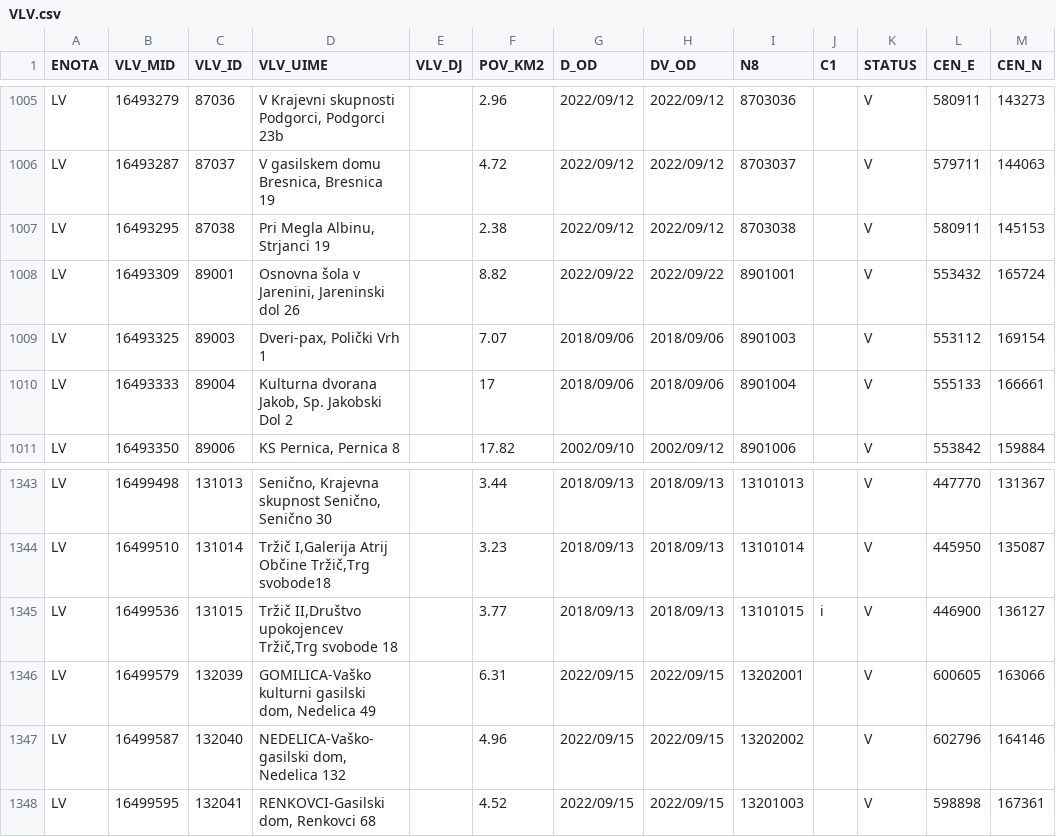
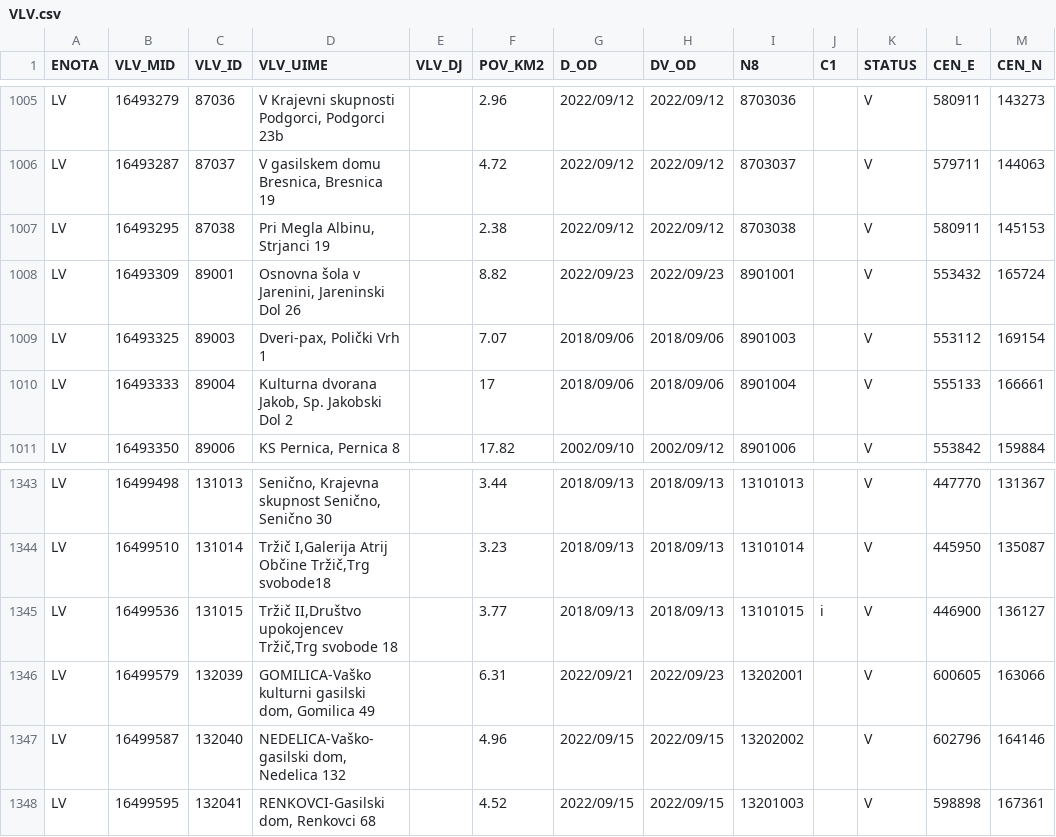
Before and after one commit to stefanb/gurs-rpe, a CSV file: data/VLV.csv, drawn as a sheet; only a part is shown, gaps mark what is left out.

```diff
--- a/data/VLV.csv
+++ b/data/VLV.csv
@@ -1007,3 +1007,3 @@ LV,16493287,87037,"V gasilskem domu Bresnica, Bresnica 19",,4.72,2022/09/12,2022
 LV,16493295,87038,"Pri Megla Albinu, Strjanci 19",,2.38,2022/09/12,2022/09/12,8703038,,V,580911,145153
-LV,16493309,89001,"Osnovna šola v Jarenini, Jareninski dol 26",,8.82,2022/09/22,2022/09/22,8901001,,V,553432,165724
+LV,16493309,89001,"Osnovna šola v Jarenini, Jareninski Dol 26",,8.82,2022/09/23,2022/09/23,8901001,,V,553432,165724
 LV,16493325,89003,"Dveri-pax, Polički Vrh 1",,7.07,2018/09/06,2018/09/06,8901003,,V,553112,169154
@@ -1345,3 +1345,3 @@ LV,16499510,131014,"Tržič I,Galerija Atrij Občine Tržič,Trg svobode18",,3.2
 LV,16499536,131015,"Tržič II,Društvo upokojencev Tržič,Trg svobode 18",,3.77,2018/09/13,2018/09/13,13101015,i,V,446900,136127
-LV,16499579,132039,"GOMILICA-Vaško kulturni gasilski dom, Nedelica 49",,6.31,2022/09/15,2022/09/15,13202001,,V,600605,163066
+LV,16499579,132039,"GOMILICA-Vaško kulturni gasilski dom, Gomilica 49",,6.31,2022/09/21,2022/09/23,13202001,,V,600605,163066
 LV,16499587,132040,"NEDELICA-Vaško-gasilski dom, Nedelica 132",,4.96,2022/09/15,2022/09/15,13202002,,V,602796,164146
```
Also changed, not shown: data/ODO.csv, data/ODO/ODO_CK.csv, 10 other files.
